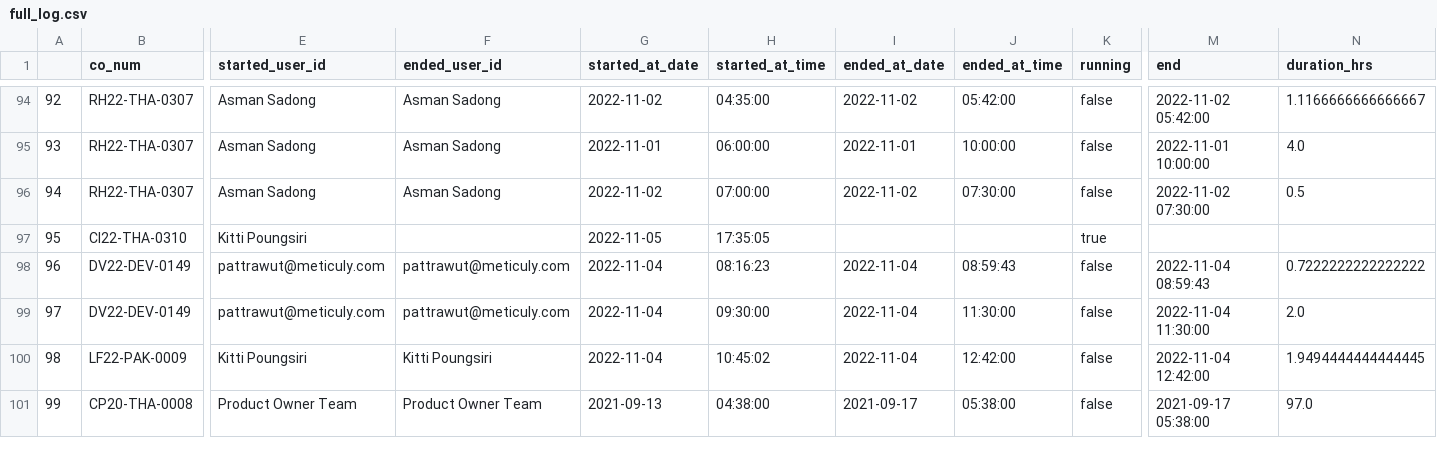
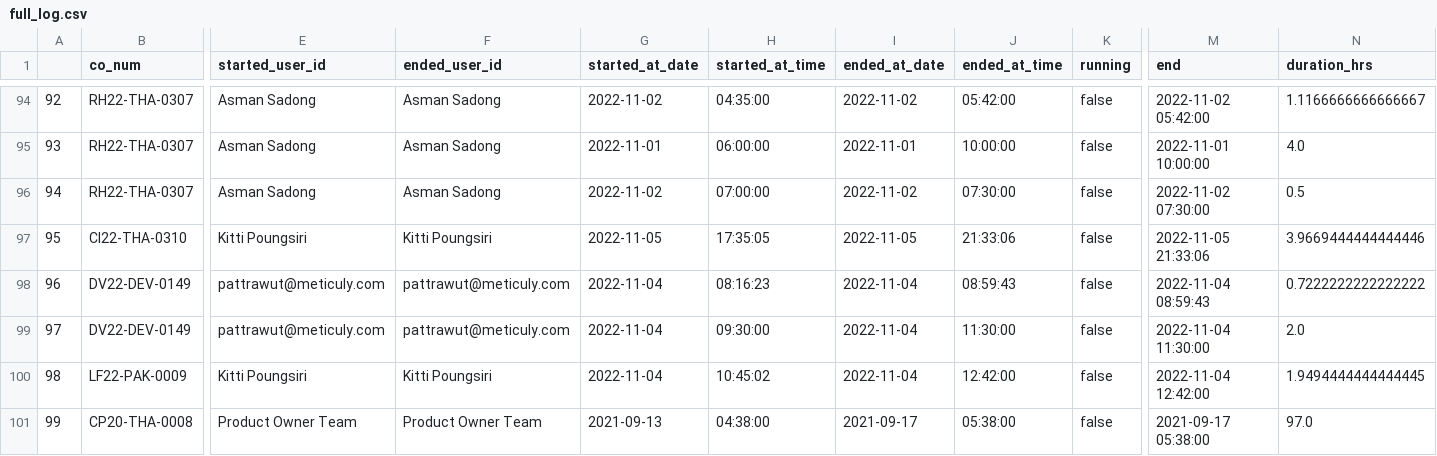
Before and after one commit to palmkanin/meticuly_dashboard, a CSV file: full_log.csv, drawn as a sheet; only a part is shown, gaps mark what is left out; the diff names each change by its address in the sheet, - before the commit and + after, or states it on an @@ line.

Commit message:
Add files via upload

```diff
--- a/full_log.csv
+++ b/full_log.csv
-F97 (ended_user_id): (empty)
+F97 (ended_user_id): Kitti Poungsiri
-I97 (ended_at_date): (empty)
+I97 (ended_at_date): 2022-11-05
-J97 (ended_at_time): (empty)
+J97 (ended_at_time): 21:33:06
-K97 (running): true
+K97 (running): false
-M97 (end): (empty)
+M97 (end): 2022-11-05 21:33:06
-N97 (duration_hrs): (empty)
+N97 (duration_hrs): 3.9669444444444446
```
